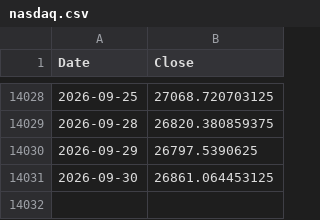
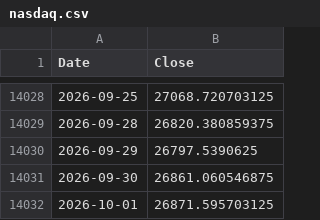
Before and after one commit to ljmvictor/us-economic-tracker, a CSV file: data/nasdaq.csv, drawn as a sheet; only a part is shown, gaps mark what is left out.

```diff
--- a/data/nasdaq.csv
+++ b/data/nasdaq.csv
@@ -14030,2 +14030,3 @@ Date,Close
 2026-09-29,26797.5390625
-2026-09-30,26861.064453125
+2026-09-30,26861.060546875
+2026-10-01,26871.595703125
```
Also changed, not shown: data/djia.csv, data/sp500.csv.
